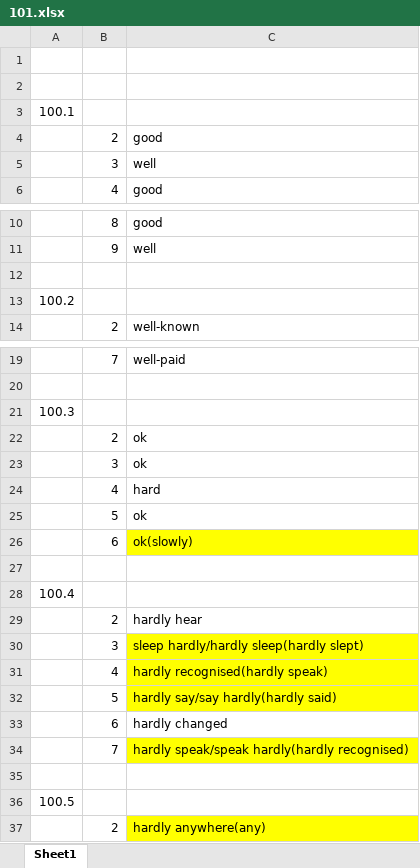
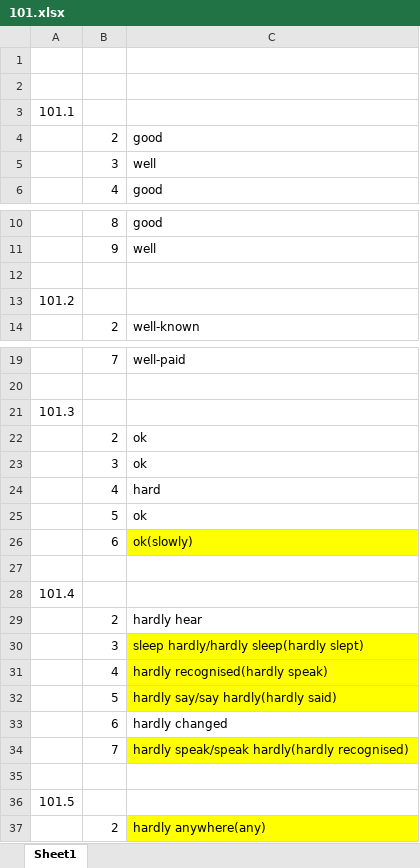
Before and after one commit to DarkDot02/english-study, an Excel workbook: homework/101.xlsx, sheet Sheet1, drawn as a sheet; only a part is shown, gaps mark what is left out; values as stored, in another font and other column widths than the file's, no borders; the diff names each change by its address in the sheet, - before the commit and + after, or states it on an @@ line.

```diff
--- a/homework/101.xlsx (sheet Sheet1)
+++ b/homework/101.xlsx (sheet Sheet1)
-A3: 100.1
+A3: 101.1
-A13: 100.2
+A13: 101.2
-A21: 100.3
+A21: 101.3
-A28: 100.4
+A28: 101.4
-A36: 100.5
+A36: 101.5
```
Also changed, not shown: 1 other file.
